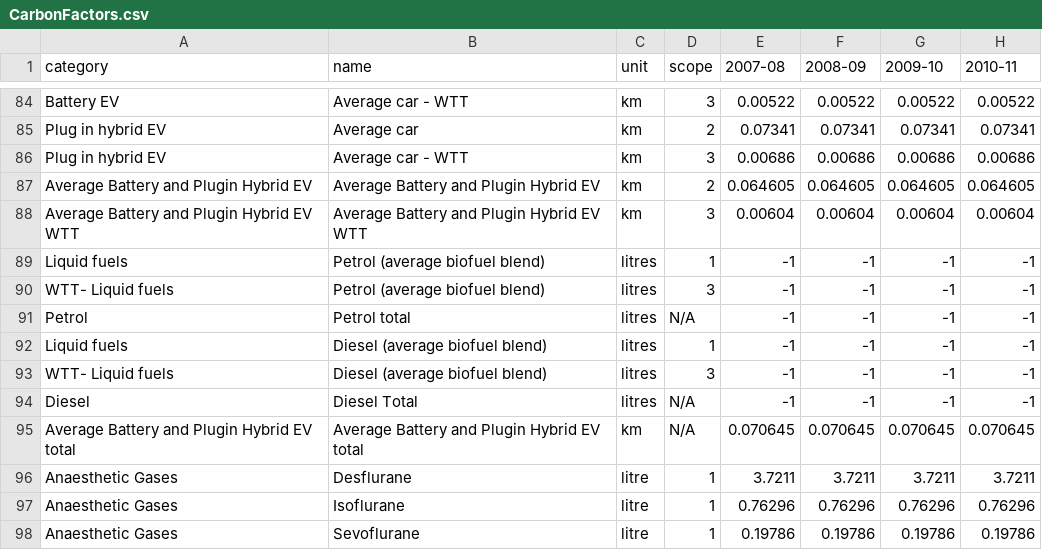
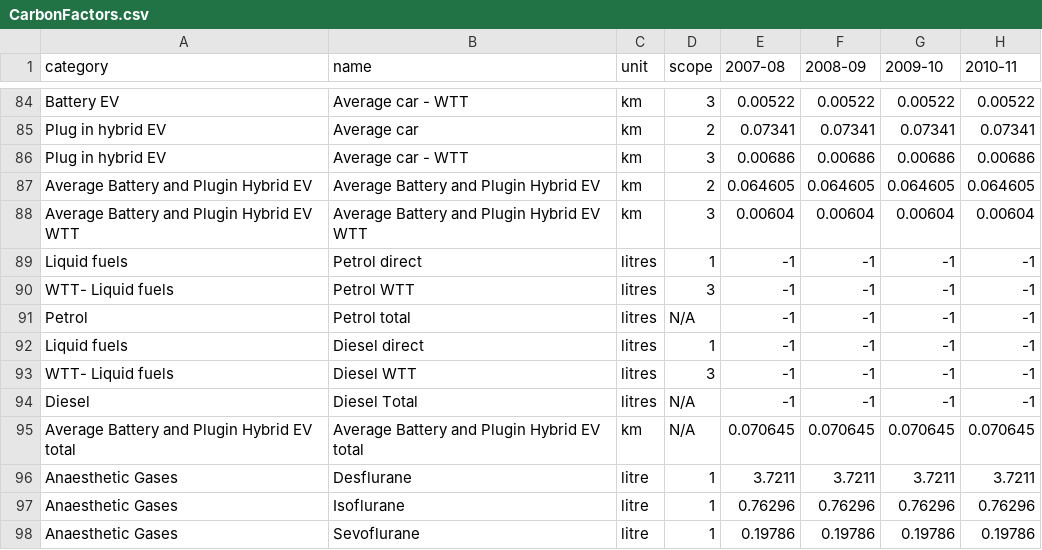
Before and after one commit to tstephen/srp, a CSV file: sreport/src/main/resources/data/CarbonFactors.csv, drawn as a sheet; only a part is shown, gaps mark what is left out; the diff names each change by its address in the sheet, - before the commit and + after, or states it on an @@ line.

Commit message:
Separate direct and WTT emissions for vehicles

```diff
--- a/sreport/src/main/resources/data/CarbonFactors.csv
+++ b/sreport/src/main/resources/data/CarbonFactors.csv
-B89 (name): Petrol (average biofuel blend)
+B89 (name): Petrol direct
-B90 (name): Petrol (average biofuel blend)
+B90 (name): Petrol WTT
-B92 (name): Diesel (average biofuel blend)
+B92 (name): Diesel direct
-B93 (name): Diesel (average biofuel blend)
+B93 (name): Diesel WTT
```
Also changed, not shown: 20 other files.
